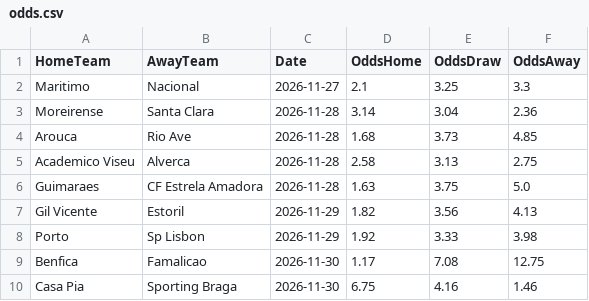
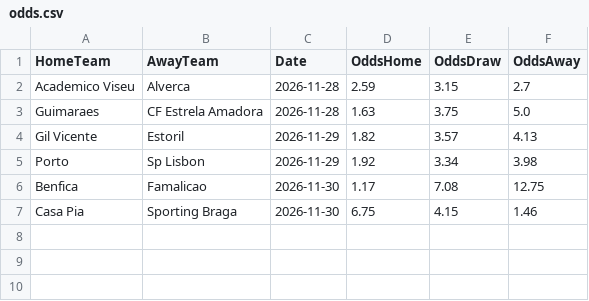
Before and after one commit to gmalbert/portugal-soccer, a CSV file: data_files/odds.csv, drawn as a sheet.

```diff
--- a/data_files/odds.csv
+++ b/data_files/odds.csv
@@ -1,10 +1,7 @@
 HomeTeam,AwayTeam,Date,OddsHome,OddsDraw,OddsAway
-Maritimo,Nacional,2026-11-27,2.1,3.25,3.3
-Moreirense,Santa Clara,2026-11-28,3.14,3.04,2.36
-Arouca,Rio Ave,2026-11-28,1.68,3.73,4.85
-Academico Viseu,Alverca,2026-11-28,2.58,3.13,2.75
+Academico Viseu,Alverca,2026-11-28,2.59,3.15,2.7
 Guimaraes,CF Estrela Amadora,2026-11-28,1.63,3.75,5.0
-Gil Vicente,Estoril,2026-11-29,1.82,3.56,4.13
-Porto,Sp Lisbon,2026-11-29,1.92,3.33,3.98
+Gil Vicente,Estoril,2026-11-29,1.82,3.57,4.13
+Porto,Sp Lisbon,2026-11-29,1.92,3.34,3.98
 Benfica,Famalicao,2026-11-30,1.17,7.08,12.75
-Casa Pia,Sporting Braga,2026-11-30,6.75,4.16,1.46
+Casa Pia,Sporting Braga,2026-11-30,6.75,4.15,1.46
```
Also changed, not shown: data_files/poisson_metrics_history.csv, data_files/referees.csv, 12 other files.
